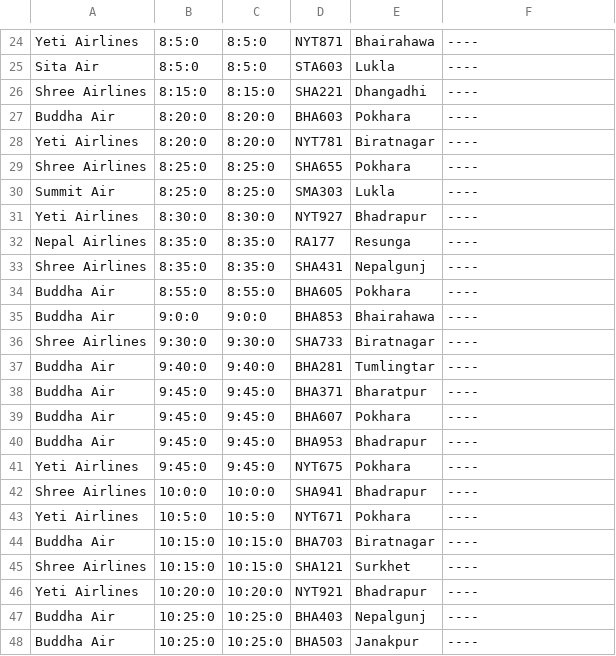
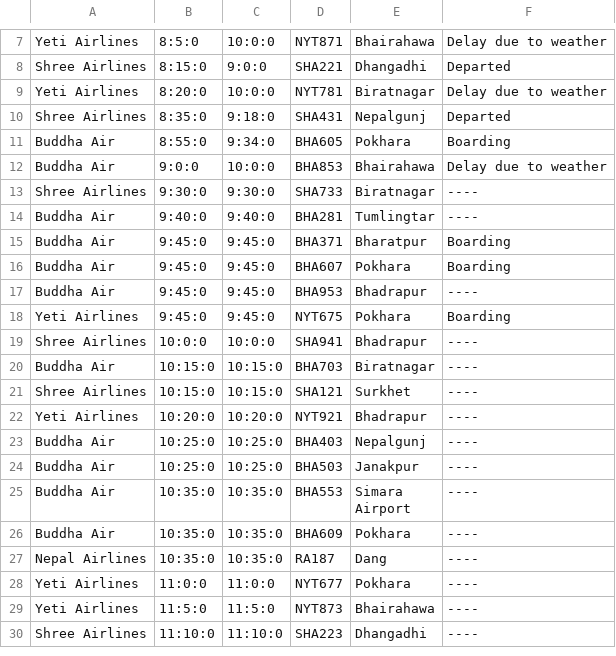
Before and after one commit to waibaBoy/Troll_TIA, a CSV file: routes/Domestic_departure.csv, drawn as a sheet; only a part is shown, gaps mark what is left out; the shorter side is filled out with more unchanged rows; removed rows and columns are numbered as before the commit, all else as after; the diff covers the shown part only; the diff names each change by its address in the sheet, - before the commit and + after, or states it on an @@ line.

```diff
--- a/routes/Domestic_departure.csv
+++ b/routes/Domestic_departure.csv
-C7: 8:5:0
+C7: 10:0:0
-F7: ----
+F7: Delay due to weather
-row 25: Sita Air | 8:5:0 | 8:5:0 | STA603 | Lukla | ----
-C8: 8:15:0
+C8: 9:0:0
-F8: ----
+F8: Departed
-row 27: Buddha Air | 8:20:0 | 8:20:0 | BHA603 | Pokhara | ----
-C9: 8:20:0
+C9: 10:0:0
-F9: ----
+F9: Delay due to weather
-row 29: Shree Airlines | 8:25:0 | 8:25:0 | SHA655 | Pokhara | ----
-row 30: Summit Air | 8:25:0 | 8:25:0 | SMA303 | Lukla | ----
-row 31: Yeti Airlines | 8:30:0 | 8:30:0 | NYT927 | Bhadrapur | ----
-row 32: Nepal Airlines | 8:35:0 | 8:35:0 | RA177 | Resunga | ----
-C10: 8:35:0
+C10: 9:18:0
-F10: ----
+F10: Departed
-C11: 8:55:0
+C11: 9:34:0
-F11: ----
+F11: Boarding
-C12: 9:0:0
+C12: 10:0:0
-F12: ----
+F12: Delay due to weather
-F15:F16: ----
+F15:F16: Boarding
-F18: ----
+F18: Boarding
-row 43: Yeti Airlines | 10:5:0 | 10:5:0 | NYT671 | Pokhara | ----
```
Also changed, not shown: 17 removed rows and 10 edited cells elsewhere in this file, routes/Domestic_arrival.csv, routes/Int_arrival.csv, 5 other files.
